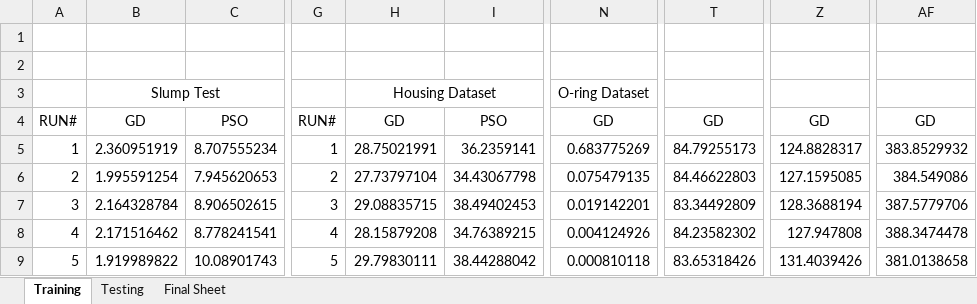
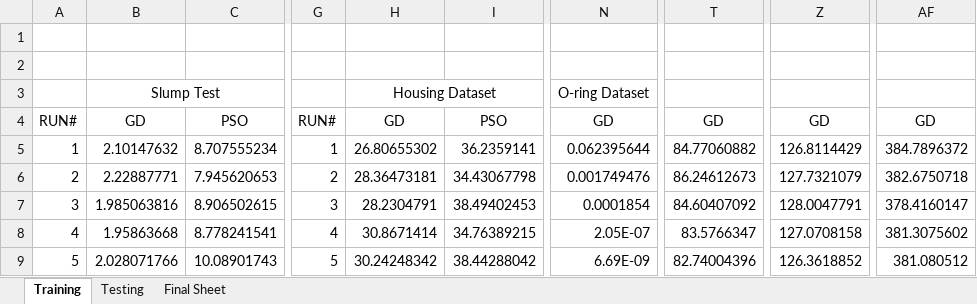
Before and after one commit to Arkanayan/MLProject, an Excel workbook: results.xlsx, sheet Training, drawn as a sheet; only a part is shown, gaps mark what is left out; values as stored, in another font and other column widths than the file's, no borders; the diff covers the shown part only; the diff names each change by its address in the sheet, - before the commit and + after, or states it on an @@ line.

```diff
--- a/results.xlsx (sheet Training)
+++ b/results.xlsx (sheet Training)
-B5: 2.360951919
+B5: 2.10147632
-H5: 28.75021991
+H5: 26.80655302
-N5: 0.683775269
+N5: 0.062395644
-T5: 84.79255173
+T5: 84.77060882
-Z5: 124.8828317
+Z5: 126.8114429
-AF5: 383.8529932
+AF5: 384.7896372
-B6: 1.995591254
+B6: 2.22887771
-H6: 27.73797104
+H6: 28.36473181
-N6: 0.075479135
+N6: 0.001749476
-T6: 84.46622803
+T6: 86.24612673
-Z6: 127.1595085
+Z6: 127.7321079
-AF6: 384.549086
+AF6: 382.6750718
-B7: 2.164328784
+B7: 1.985063816
-H7: 29.08835715
+H7: 28.2304791
-N7: 0.019142201
+N7: 0.0001854
-T7: 83.34492809
+T7: 84.60407092
-Z7: 128.3688194
+Z7: 128.0047791
-AF7: 387.5779706
+AF7: 378.4160147
-B8: 2.171516462
+B8: 1.95863668
-H8: 28.15879208
+H8: 30.8671414
-N8: 0.004124926
+N8: 2.05E-07
-T8: 84.23582302
+T8: 83.5766347
-Z8: 127.947808
+Z8: 127.0708158
-AF8: 388.3474478
+AF8: 381.3075602
-B9: 1.919989822
+B9: 2.028071766
-H9: 29.79830111
+H9: 30.24248342
-N9: 0.000810118
+N9: 6.69E-09
-T9: 83.65318426
+T9: 82.74004396
-Z9: 131.4039426
+Z9: 126.3618852
-AF9: 381.0138658
+AF9: 381.080512
```
Also changed, not shown: 162 edited cells elsewhere in this sheet, sheet Testing, sheet Final Sheet, 1 other file.
